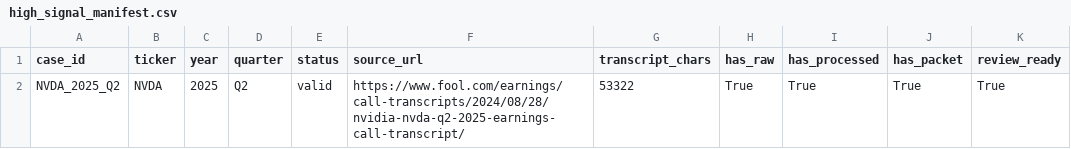
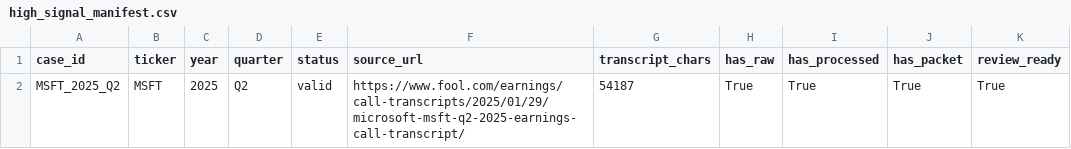
Before and after one commit to keithtgrehan/earnings-call-signal-engine, a CSV file: data/corpus/high_signal_cases/high_signal_manifest.csv, drawn as a sheet; only a part is shown; the diff names each change by its address in the sheet, - before the commit and + after, or states it on an @@ line.

```diff
--- a/data/corpus/high_signal_cases/high_signal_manifest.csv
+++ b/data/corpus/high_signal_cases/high_signal_manifest.csv
-A2 (case_id): NVDA_2025_Q2
+A2 (case_id): MSFT_2025_Q2
-B2 (ticker): NVDA
+B2 (ticker): MSFT
-F2 (source_url): https://www.fool.com/earnings/call-transcripts/2024/08/28/nvidia-nvda-q2-2025-earnings-call-transcript/
+F2 (source_url): https://www.fool.com/earnings/call-transcripts/2025/01/29/microsoft-msft-q2-2025-earnings-call-transcript/
-G2 (transcript_chars): 53322
+G2 (transcript_chars): 54187
```
Also changed, not shown: data/corpus/corpus_manifest.csv, data/corpus/manual_source_template.csv, 15 other files.
